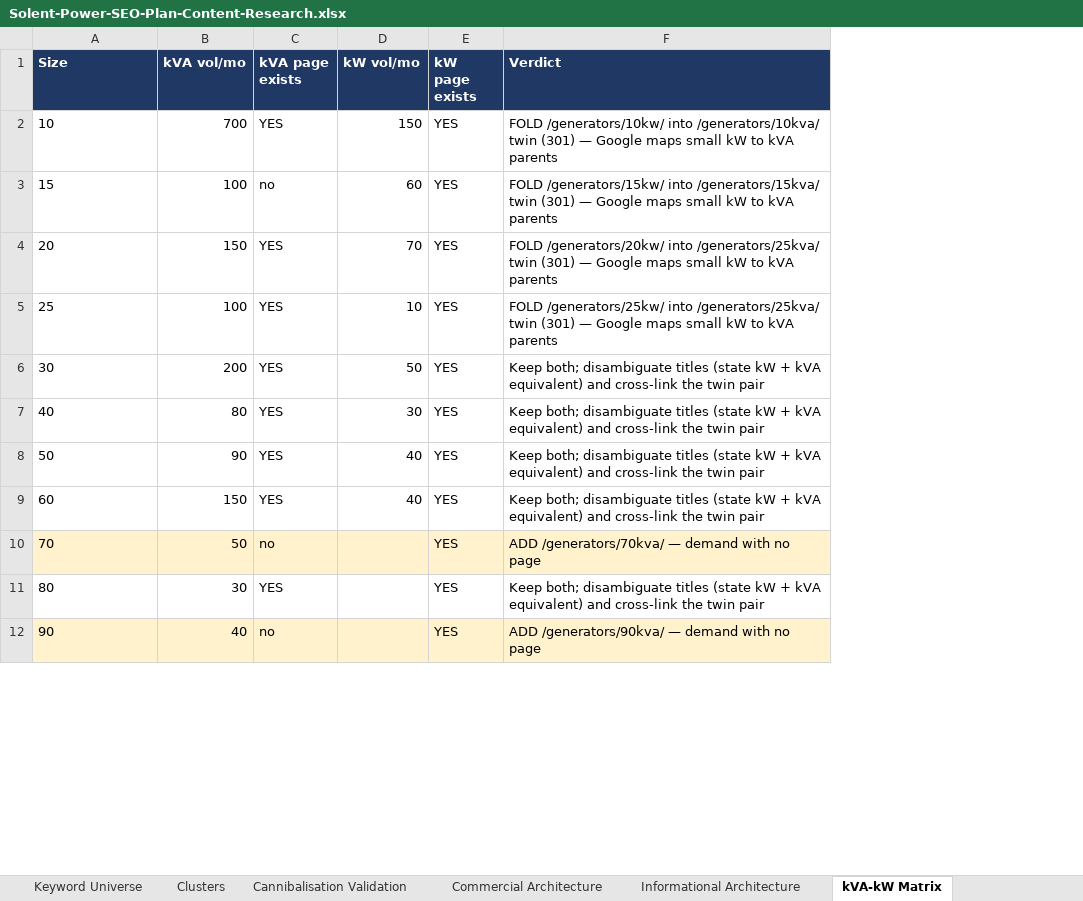
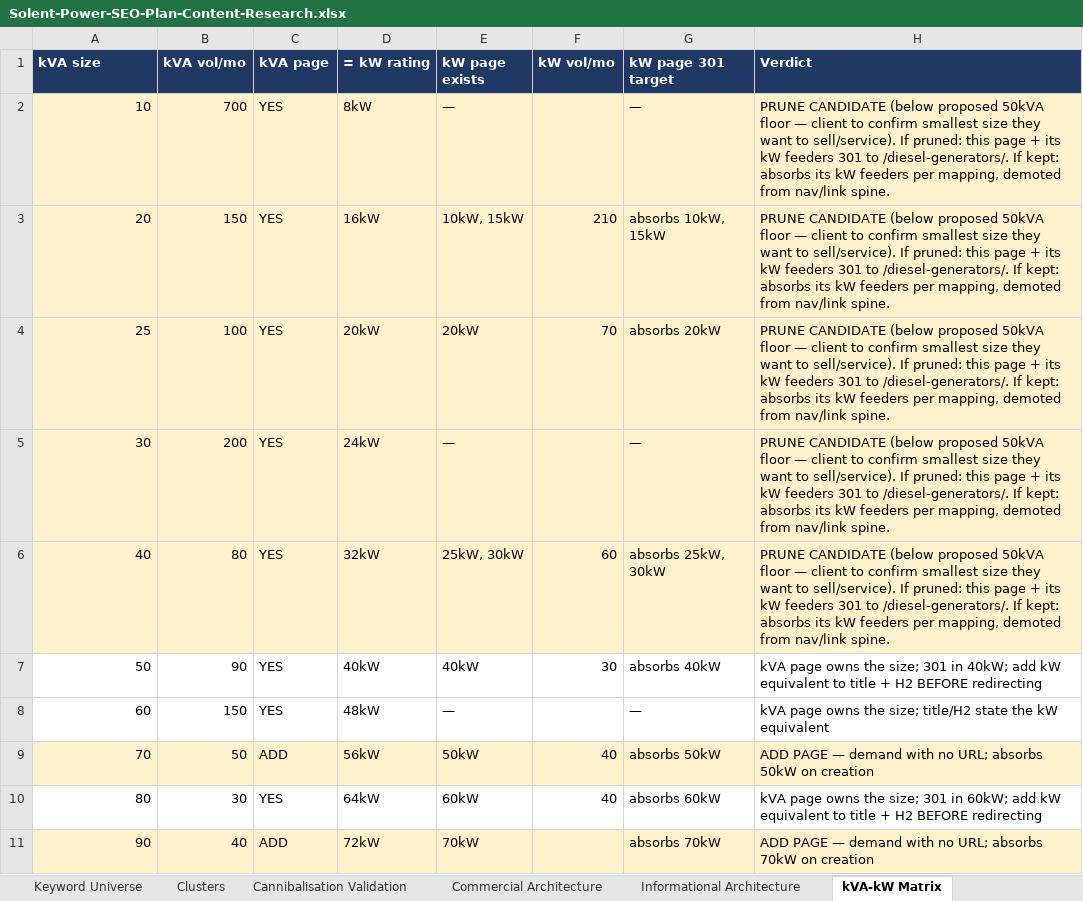
Before and after one commit to tenterms/seoplanner, an Excel workbook: Solent-Power-SEO-Plan-Content-Research.xlsx, sheet kVA-kW Matrix, drawn as a sheet; only a part is shown; values as stored, in another font and other column widths than the file's, no borders; formulas without a stored value are shown as written; removed rows and columns are numbered as before the commit, all else as after; the diff covers the shown part only; the diff names each change by its address in the sheet, - before the commit and + after, or states it on an @@ line.

```diff
--- a/Solent-Power-SEO-Plan-Content-Research.xlsx (sheet kVA-kW Matrix)
+++ b/Solent-Power-SEO-Plan-Content-Research.xlsx (sheet kVA-kW Matrix)
+column D (= kW rating), rows 2-11: 8kW | 16kW | 20kW | 24kW | 32kW | 40kW | 48kW | 56kW | 64kW | 72kW
+column E (kW page exists), rows 2-11: — | 10kW, 15kW | 20kW | — | 25kW, 30kW | 40kW | — | 50kW | 60kW | 70kW
-column E (kW page exists), row 2: YES; rows 4-12: all YES
+column G (kW page 301 target), rows 2-11: — | absorbs 10kW, 15kW | absorbs 20kW | — | absorbs 25kW, 30kW | absorbs 40kW | — | absorbs 50kW | absorbs 60kW | absorbs 70kW
-A1: Size
+A1: kVA size
-C1: kVA page exists
+C1: kVA page
-A2:C2 fill: none
+A2:C2 fill: #FFF2CC
-A2 alignment: left
+A2 alignment: right
-F2 (kW vol/mo): 150
+F2 (kW vol/mo): (empty)
-F2 fill: none
+F2 fill: #FFF2CC
-H2 (Verdict): FOLD /generators/10kw/ into /generators/10kva/ twin (301) — Google maps small kW to kVA parents
+H2 (Verdict): PRUNE CANDIDATE (below proposed 50kVA floor — client to confirm smallest size they want to sell/service). If pruned: this page + its kW feeders 301 to /diesel-generators/. If kept: absorbs its kW feeders per mapping, demoted from nav/link spine.
-H2 fill: none
+H2 fill: #FFF2CC
-row 3: 15 | 100 | no | 60 | YES | FOLD /generators/15kw/ into /generators/15kva/ twin (301) — Google maps small kW to kVA parents
-A3:C6 fill: none
+A3:C6 fill: #FFF2CC
-A3:A11 alignment: left
+A3:A11 alignment: right
-F3 (kW vol/mo): 70
+F3 (kW vol/mo): 210
-F3:F6 fill: none
+F3:F6 fill: #FFF2CC
-H3 (Verdict): FOLD /generators/20kw/ into /generators/25kva/ twin (301) — Google maps small kW to kVA parents
+H3 (Verdict): PRUNE CANDIDATE (below proposed 50kVA floor — client to confirm smallest size they want to sell/service). If pruned: this page + its kW feeders 301 to /diesel-generators/. If kept: absorbs its kW feeders per mapping, demoted from nav/link spine.
-H3:H6 fill: none
+H3:H6 fill: #FFF2CC
-F4 (kW vol/mo): 10
+F4 (kW vol/mo): 70
-H4 (Verdict): FOLD /generators/25kw/ into /generators/25kva/ twin (301) — Google maps small kW to kVA parents
+H4 (Verdict): PRUNE CANDIDATE (below proposed 50kVA floor — client to confirm smallest size they want to sell/service). If pruned: this page + its kW feeders 301 to /diesel-generators/. If kept: absorbs its kW feeders per mapping, demoted from nav/link spine.
-F5 (kW vol/mo): 50
+F5 (kW vol/mo): (empty)
-H5:H6 (Verdict): Keep both; disambiguate titles (state kW + kVA equivalent) and cross-link the twin pair
+H5:H6 (Verdict): PRUNE CANDIDATE (below proposed 50kVA floor — client to confirm smallest size they want to sell/service). If pruned: this page + its kW feeders 301 to /diesel-generators/. If kept: absorbs its kW feeders per mapping, demoted from nav/link spine.
-F6 (kW vol/mo): 30
+F6 (kW vol/mo): 60
-F7 (kW vol/mo): 40
+F7 (kW vol/mo): 30
-H7 (Verdict): Keep both; disambiguate titles (state kW + kVA equivalent) and cross-link the twin pair
+H7 (Verdict): kVA page owns the size; 301 in 40kW; add kW equivalent to title + H2 BEFORE redirecting
-F8 (kW vol/mo): 40
+F8 (kW vol/mo): (empty)
-H8 (Verdict): Keep both; disambiguate titles (state kW + kVA equivalent) and cross-link the twin pair
+H8 (Verdict): kVA page owns the size; title/H2 state the kW equivalent
-C9 (kVA page): no
+C9 (kVA page): ADD
-F9:F10 (kW vol/mo): (empty)
+F9:F10 (kW vol/mo): 40
-H9 (Verdict): ADD /generators/70kva/ — demand with no page
+H9 (Verdict): ADD PAGE — demand with no URL; absorbs 50kW on creation
-H10 (Verdict): Keep both; disambiguate titles (state kW + kVA equivalent) and cross-link the twin pair
+H10 (Verdict): kVA page owns the size; 301 in 60kW; add kW equivalent to title + H2 BEFORE redirecting
-C11 (kVA page): no
+C11 (kVA page): ADD
-H11 (Verdict): ADD /generators/90kva/ — demand with no page
+H11 (Verdict): ADD PAGE — demand with no URL; absorbs 70kW on creation
```
Also changed, not shown: 1 added row, 1 removed row, 37 edited cells and cell formats elsewhere in this sheet, sheet Per-Page Checklist, sheet Recommendations, sheet Commercial Architecture, sheet Linking & Global Rules, sheet Cannibalisation Validation, 1 other file.
